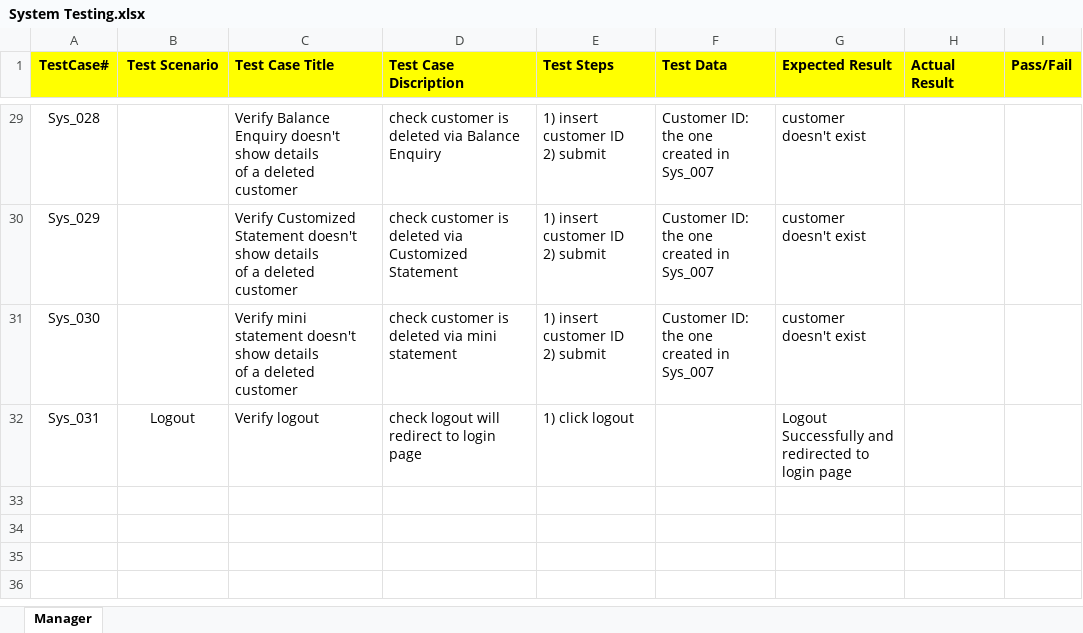
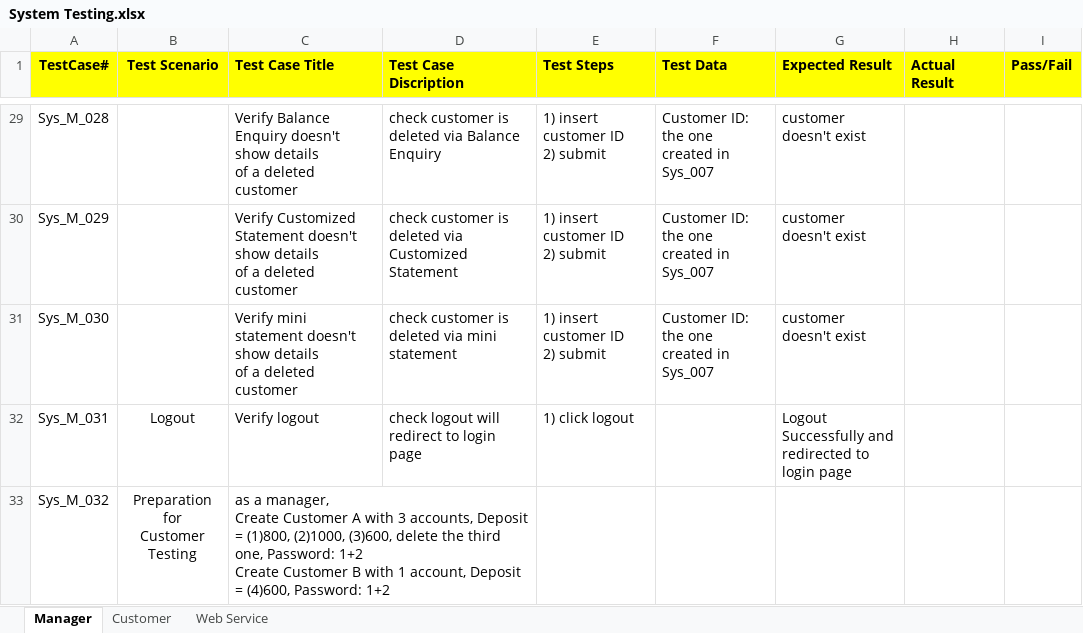
Before and after one commit to MahmoudFawzyAOE2/Guru99-SW-Tesing-Project-1, an Excel workbook: System Testing.xlsx, sheet Manager, drawn as a sheet; only a part is shown, gaps mark what is left out; values as stored, in another font and other column widths than the file's, no borders; ↵ is a line break in a cell; the diff covers the shown part only; the diff names each change by its address in the sheet, - before the commit and + after, or states it on an @@ line.

Commit message:
Customer System Test

```diff
--- a/System Testing.xlsx (sheet Manager)
+++ b/System Testing.xlsx (sheet Manager)
+sheet tab: Customer
+sheet tab: Web Service
-A29 (TestCase#): Sys_028
+A29 (TestCase#): Sys_M_028
-A30 (TestCase#): Sys_029
+A30 (TestCase#): Sys_M_029
-A31 (TestCase#): Sys_030
+A31 (TestCase#): Sys_M_030
-A32 (TestCase#): Sys_031
+A32 (TestCase#): Sys_M_031
+row 33: Sys_M_032 | Preparation for ↵ Customer Testing | as a manager, ↵ Create Customer A with 3 accounts, Deposit = (1)800, (2)1000, (3)600, delete the third one, Password: 1+2 ↵ Create Customer B with 1 account, Deposit = (4)600, Password: 1+2
```
Also changed, not shown: 28 edited cells elsewhere in this sheet, SystemTestPlan_v3.xlsx, Test RequiermentsTable.xlsx, 6 other files.
